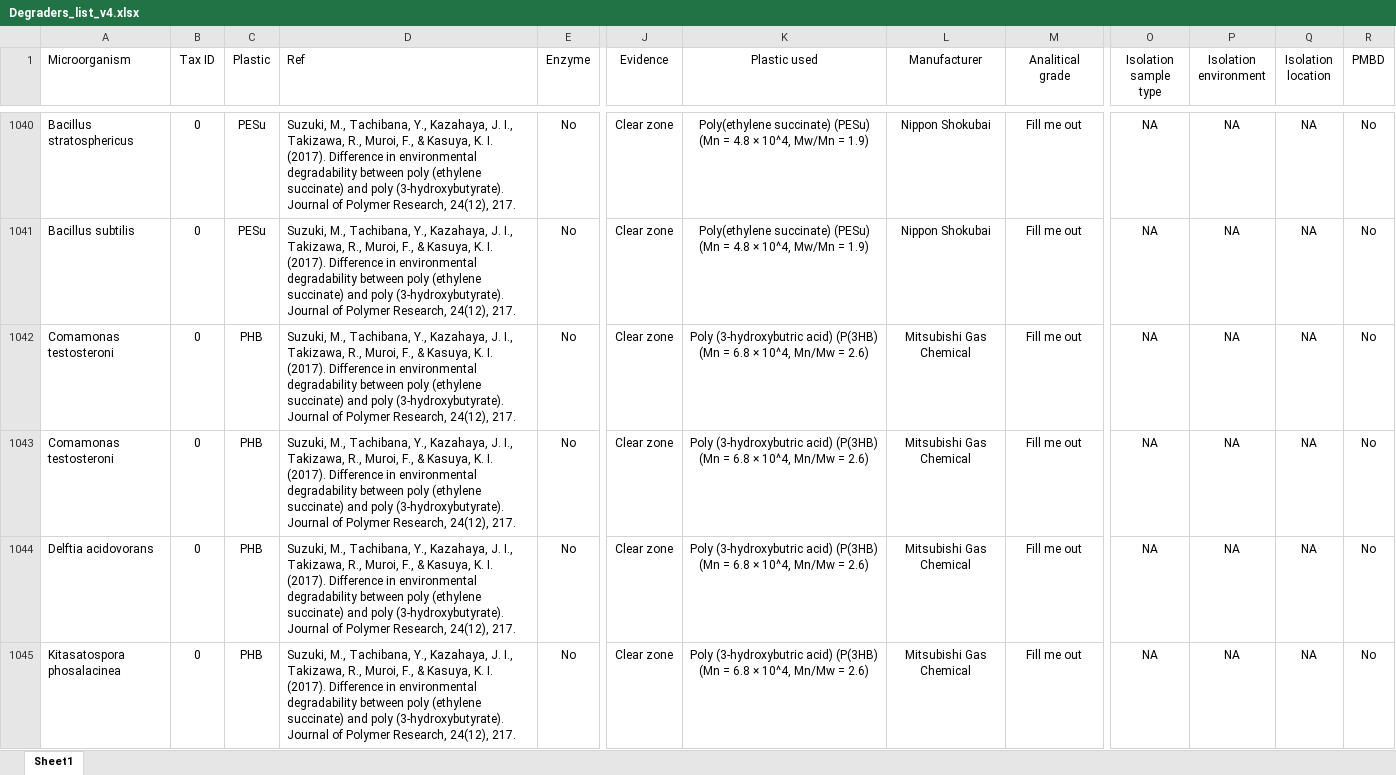
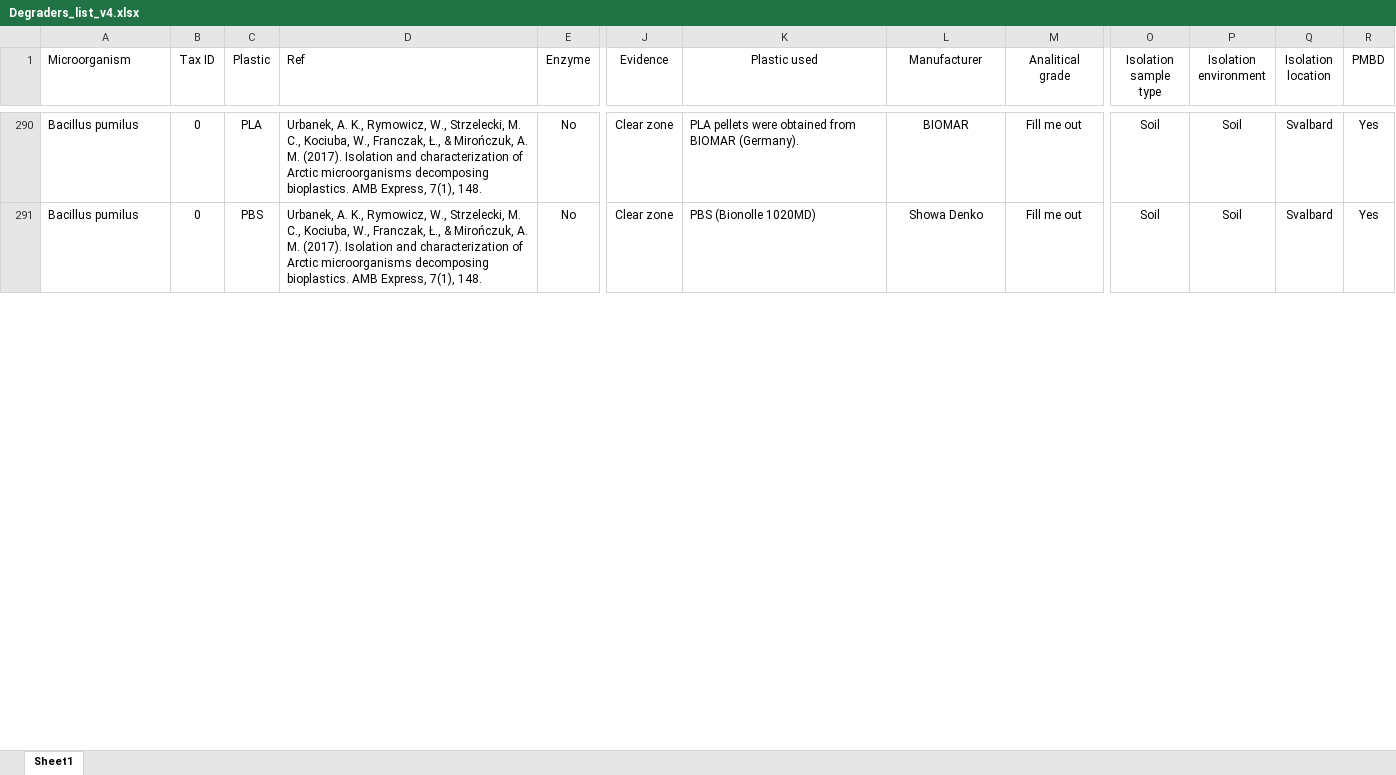
Before and after one commit to VictorGambarini/PlasticDegradersTree, an Excel workbook: Degraders_list_v4.xlsx, sheet Sheet1, drawn as a sheet; only a part is shown, gaps mark what is left out; values as stored, in another font and other column widths than the file's, no borders; addresses are those after the commit; the diff covers the shown part only; the diff names each change by its address in the sheet, - before the commit and + after, or states it on an @@ line.

Commit message:
Corrected Degraders list v4

```diff
--- a/Degraders_list_v4.xlsx (sheet Sheet1)
+++ b/Degraders_list_v4.xlsx (sheet Sheet1)
-A290 (Microorganism): Bacillus stratosphericus
+A290 (Microorganism): Bacillus pumilus
-C290 (Plastic): PESu
+C290 (Plastic): PLA
-D290:D291 (Ref): Suzuki, M., Tachibana, Y., Kazahaya, J. I., Takizawa, R., Muroi, F., & Kasuya, K. I. (2017). Difference in environmental degradability between poly (ethylene succinate) and poly (3-hydroxybutyrate). Journal of Polymer Research, 24(12), 217.
+D290:D291 (Ref): Urbanek, A. K., Rymowicz, W., Strzelecki, M. C., Kociuba, W., Franczak, Ł., & Mirończuk, A. M. (2017). Isolation and characterization of Arctic microorganisms decomposing bioplastics. AMB Express, 7(1), 148.
-K290 (Plastic used): Poly(ethylene succinate) (PESu) (Mn = 4.8 × 10^4, Mw/Mn = 1.9)
+K290 (Plastic used): PLA pellets were obtained from BIOMAR (Germany).
-K290:K291 alignment: center
+K290:K291 alignment: left
-L290 (Manufacturer): Nippon Shokubai
+L290 (Manufacturer): BIOMAR
-O290:O291 (Isolation sample type): NA
+O290:O291 (Isolation sample type): Soil
-P290:P291 (Isolation environment): NA
+P290:P291 (Isolation environment): Soil
-Q290:Q291 (Isolation location): NA
+Q290:Q291 (Isolation location): Svalbard
-R290:R291 (PMBD): No
+R290:R291 (PMBD): Yes
-A291 (Microorganism): Bacillus subtilis
+A291 (Microorganism): Bacillus pumilus
-C291 (Plastic): PESu
+C291 (Plastic): PBS
-K291 (Plastic used): Poly(ethylene succinate) (PESu) (Mn = 4.8 × 10^4, Mw/Mn = 1.9)
+K291 (Plastic used): PBS (Bionolle 1020MD)
-L291 (Manufacturer): Nippon Shokubai
+L291 (Manufacturer): Showa Denko
@@ row 1042 moved to row 425: Comamonas testosteroni @@
@@ row 1043 moved to row 426: Comamonas testosteroni @@
@@ row 1044 moved to row 452: Delftia acidovorans @@
@@ row 1045 moved to row 549: Kitasatospora phosalacinea @@
```
Also changed, not shown: 14 added rows, 14 removed rows, 1091 moved rows, 18 edited cells and cell formats elsewhere in this sheet.
